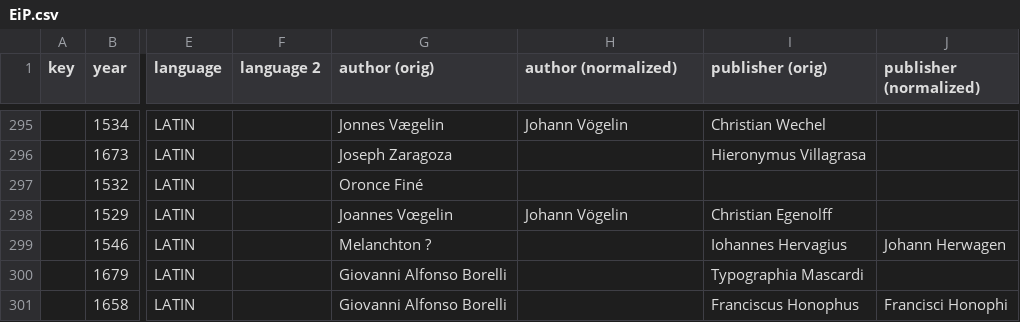
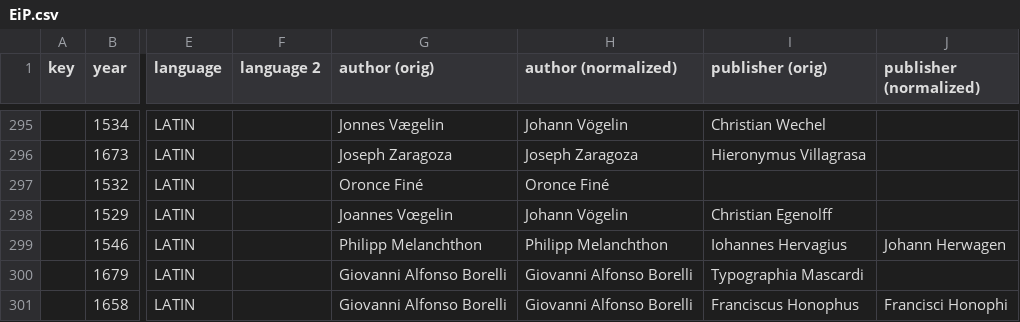
Before and after one commit to ReallyLiri/elements-title-pages, a CSV file: public/docs/EiP.csv, drawn as a sheet; only a part is shown, gaps mark what is left out; the diff covers the shown part only; the diff names each change by its address in the sheet, - before the commit and + after, or states it on an @@ line.

Commit message:
authors

```diff
--- a/public/docs/EiP.csv
+++ b/public/docs/EiP.csv
-H296 (author (normalized)): (empty)
+H296 (author (normalized)): Joseph Zaragoza
-H297 (author (normalized)): (empty)
+H297 (author (normalized)): Oronce Finé
-G299 (author (orig)): Melanchton ?
+G299 (author (orig)): Philipp Melanchthon
-H299 (author (normalized)): (empty)
+H299 (author (normalized)): Philipp Melanchthon
-H300:H301 (author (normalized)): (empty)
+H300:H301 (author (normalized)): Giovanni Alfonso Borelli
```
Also changed, not shown: 25 edited cells elsewhere in this file.
